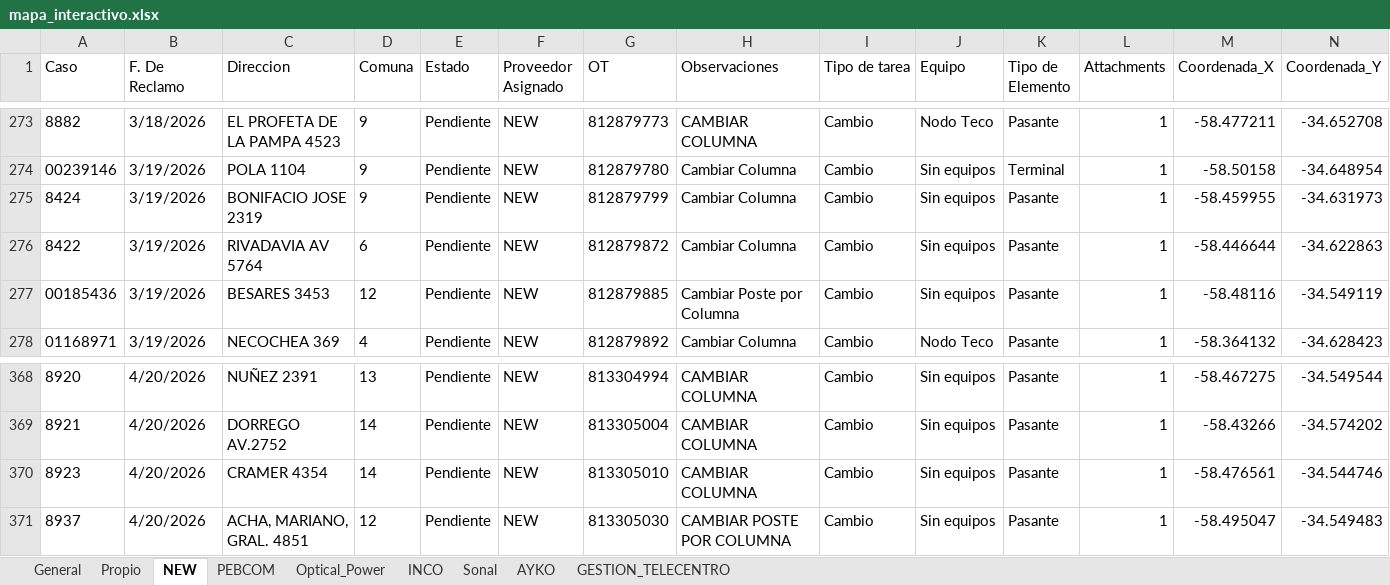
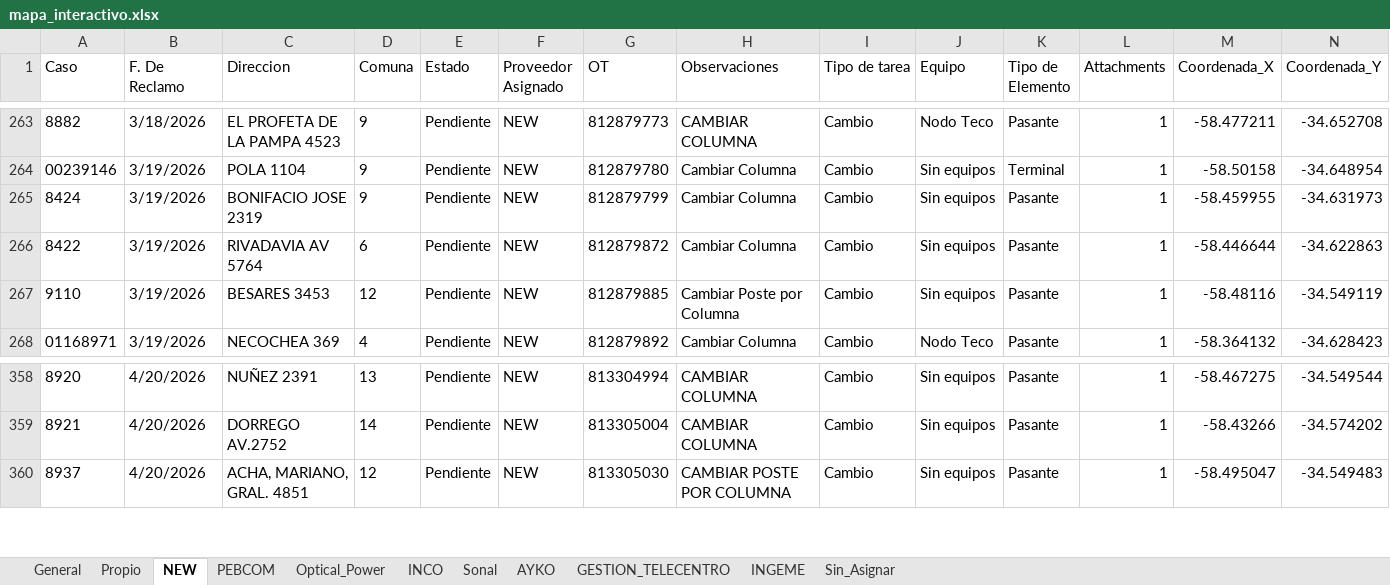
Before and after one commit to gestiondereclamosteco/pendientes_mantenimiento, an Excel workbook: mapa_interactivo.xlsx, sheet NEW, drawn as a sheet; only a part is shown, gaps mark what is left out; values as stored, in another font and other column widths than the file's, no borders; removed rows and columns are numbered as before the commit, all else as after; rows hold the shown columns only; the diff covers the shown part only; the diff names each change by its address in the sheet, - before the commit and + after, or states it on an @@ line.

```diff
--- a/mapa_interactivo.xlsx (sheet NEW)
+++ b/mapa_interactivo.xlsx (sheet NEW)
+sheet tab: INGEME
+sheet tab: Sin_Asignar
-A267 (Caso): 00185436
+A267 (Caso): 9110
-row 370: 8923 | 4/20/2026 | CRAMER 4354 | 14 | Pendiente | NEW | 813305010 | CAMBIAR COLUMNA | Cambio | Sin equipos | Pasante | 1 | -58.476561 | -34.544746
```
Also changed, not shown: 1 added row and 11 removed rows elsewhere in this sheet, sheet General, sheet PEBCOM, sheet Optical_Power, 1 other file.
